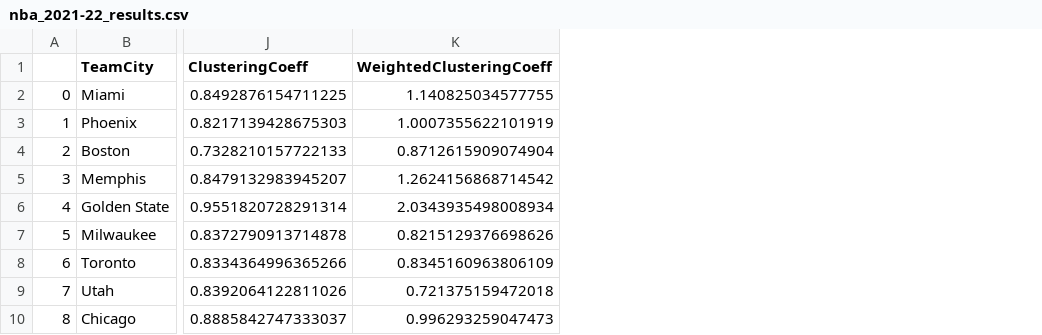
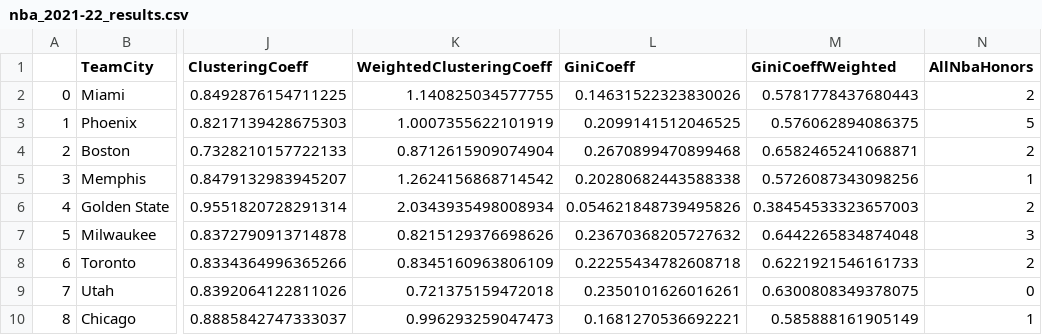
Before and after one commit to brandonlwallace/nba-passing-network-analysis, a CSV file: nba_2021-22_results.csv, drawn as a sheet; only a part is shown, gaps mark what is left out; the diff names each change by its address in the sheet, - before the commit and + after, or states it on an @@ line.

Commit message:
adding Gini scores

```diff
--- a/nba_2021-22_results.csv
+++ b/nba_2021-22_results.csv
+column L (GiniCoeff), rows 2-10: 0.14631522323830026 | 0.2099141512046525 | 0.2670899470899468 | 0.20280682443588338 | 0.054621848739495826 | 0.23670368205727632 | 0.22255434782608718 | 0.2350101626016261 | 0.1681270536692221
+column M (GiniCoeffWeighted), rows 2-10: 0.5781778437680443 | 0.576062894086375 | 0.6582465241068871 | 0.5726087343098256 | 0.38454533323657003 | 0.6442265834874048 | 0.6221921546161733 | 0.6300808349378075 | 0.585888161905149
+column N (AllNbaHonors), rows 2-10: 2 | 5 | 2 | 1 | 2 | 3 | 2 | 0 | 1
```
Also changed, not shown: 2 other files.
